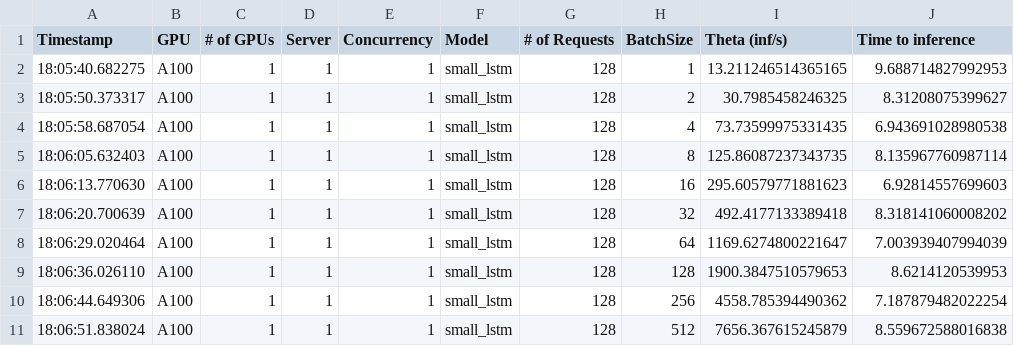
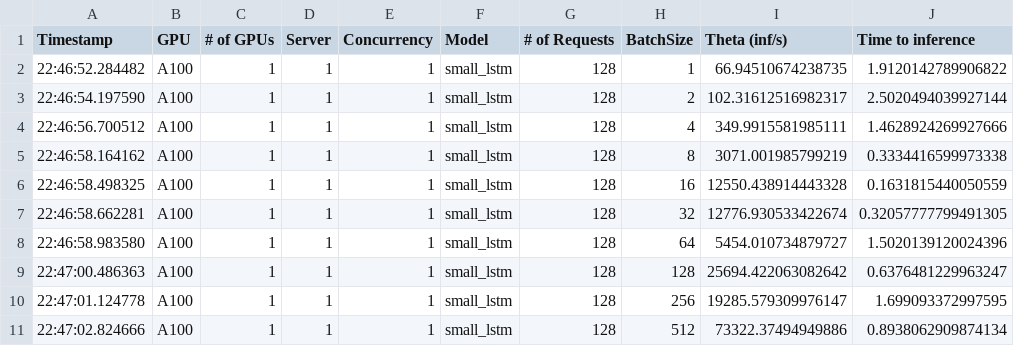
Before and after one commit to laszewsk/deprecated-osmi, a CSV file: osmi-output/a100-results-localscratch-fig4.csv, drawn as a sheet; only a part is shown; the diff covers the shown part only.

```diff
--- a/osmi-output/a100-results-localscratch-fig4.csv
+++ b/osmi-output/a100-results-localscratch-fig4.csv
@@ -1,11 +1,11 @@
 Timestamp,GPU,# of GPUs,Server,Concurrency,Model,# of Requests,BatchSize,Theta (inf/s),Time to inference
-18:05:40.682275,A100,1,1,1,small_lstm,128,1,13.211246514365165,9.688714827992953
-18:05:50.373317,A100,1,1,1,small_lstm,128,2,30.7985458246325,8.31208075399627
-18:05:58.687054,A100,1,1,1,small_lstm,128,4,73.73599975331435,6.943691028980538
-18:06:05.632403,A100,1,1,1,small_lstm,128,8,125.86087237343735,8.135967760987114
-18:06:13.770630,A100,1,1,1,small_lstm,128,16,295.60579771881623,6.92814557699603
-18:06:20.700639,A100,1,1,1,small_lstm,128,32,492.4177133389418,8.318141060008202
-18:06:29.020464,A100,1,1,1,small_lstm,128,64,1169.6274800221647,7.003939407994039
-18:06:36.026110,A100,1,1,1,small_lstm,128,128,1900.3847510579653,8.6214120539953
-18:06:44.649306,A100,1,1,1,small_lstm,128,256,4558.785394490362,7.187879482022254
-18:06:51.838024,A100,1,1,1,small_lstm,128,512,7656.367615245879,8.559672588016838
+22:46:52.284482,A100,1,1,1,small_lstm,128,1,66.94510674238735,1.9120142789906822
+22:46:54.197590,A100,1,1,1,small_lstm,128,2,102.31612516982317,2.5020494039927144
+22:46:56.700512,A100,1,1,1,small_lstm,128,4,349.9915581985111,1.4628924269927666
+22:46:58.164162,A100,1,1,1,small_lstm,128,8,3071.001985799219,0.3334416599973338
+22:46:58.498325,A100,1,1,1,small_lstm,128,16,12550.438914443328,0.1631815440050559
+22:46:58.662281,A100,1,1,1,small_lstm,128,32,12776.930533422674,0.32057777799491305
+22:46:58.983580,A100,1,1,1,small_lstm,128,64,5454.010734879727,1.5020139120024396
+22:47:00.486363,A100,1,1,1,small_lstm,128,128,25694.422063082642,0.6376481229963247
+22:47:01.124778,A100,1,1,1,small_lstm,128,256,19285.579309976147,1.699093372997595
+22:47:02.824666,A100,1,1,1,small_lstm,128,512,73322.37494949886,0.8938062909874134
```
Also changed, not shown: 69 edited cells elsewhere in this file, osmi-output/a100-results-localscratch.csv, osmi-output/v100-results-localscratch-fig4.csv, 1 other file.
